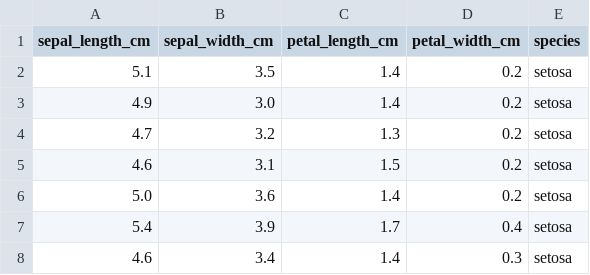
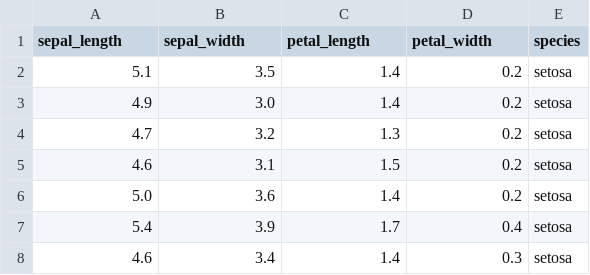
Before and after one commit to hwaneest/Lectures, a CSV file: data/iris_df.csv, drawn as a sheet; only a part is shown.

```diff
--- a/data/iris_df.csv
+++ b/data/iris_df.csv
@@ -1,2 +1,2 @@
-sepal_length_cm,sepal_width_cm,petal_length_cm,petal_width_cm,species
+sepal_length,sepal_width,petal_length,petal_width,species
 5.1,3.5,1.4,0.2,setosa
```
Also changed, not shown: 7 other files.
